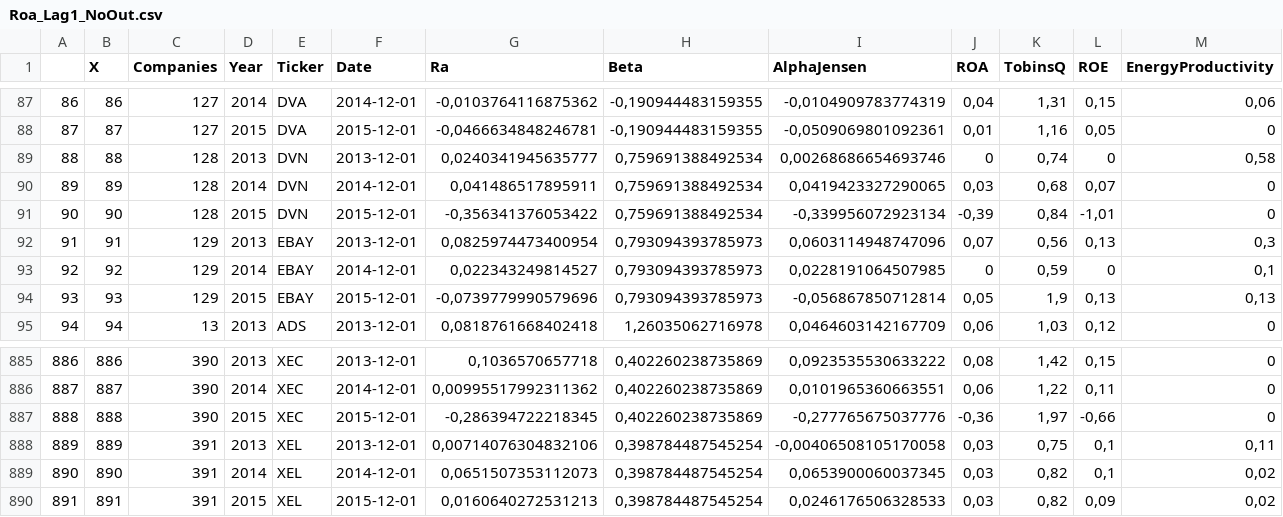
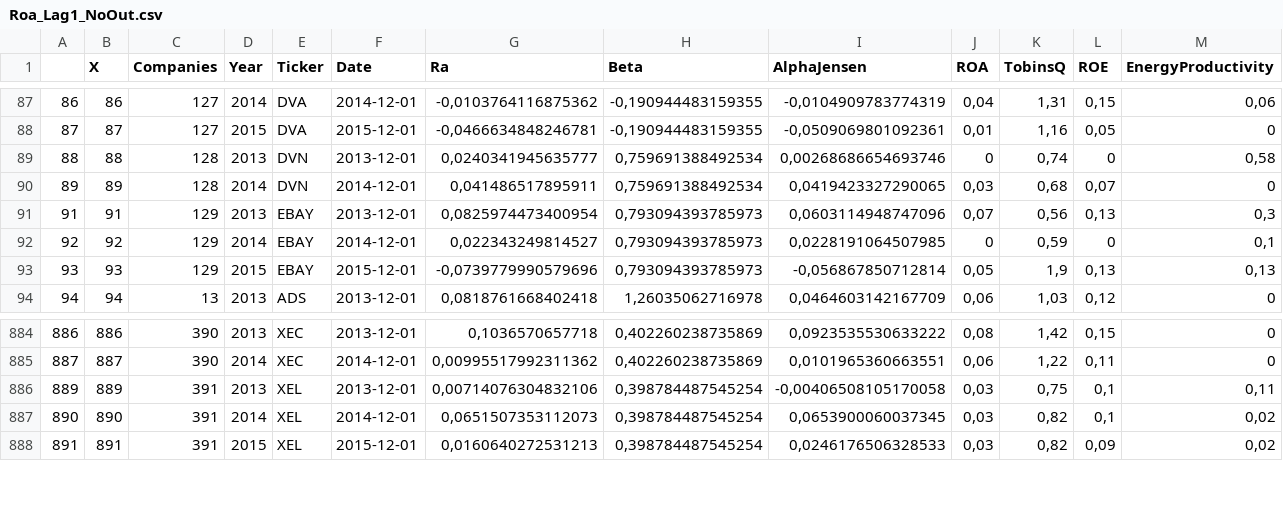
Before and after one commit to pkinif/Master-s-Thesis, a CSV file: Child/Analysis/DataBase/NoOutliers/Roa_Lag1_NoOut.csv, drawn as a sheet; only a part is shown, gaps mark what is left out; rows hold the shown columns only; the diff names each change by its address in the sheet, - before the commit and + after, or states it on an @@ line.

```diff
--- a/Child/Analysis/DataBase/NoOutliers/Roa_Lag1_NoOut.csv
+++ b/Child/Analysis/DataBase/NoOutliers/Roa_Lag1_NoOut.csv
-row 91: 90 | 90 | 128 | 2015 | DVN | 2015-12-01 | -0,356341376053422 | 0,759691388492534 | -0,339956072923134 | -0,39 | 0,84 | -1,01 | 0
-row 887: 888 | 888 | 390 | 2015 | XEC | 2015-12-01 | -0,286394722218345 | 0,402260238735869 | -0,277765675037776 | -0,36 | 1,97 | -0,66 | 0
```
Also changed, not shown: Child/Analysis/DataBase/NoOutliers/Jensen_Lag1_NoOut.csv, Child/Analysis/DataBase/NoOutliers/Return_Lag1_NoOut.csv, 9 other files.
